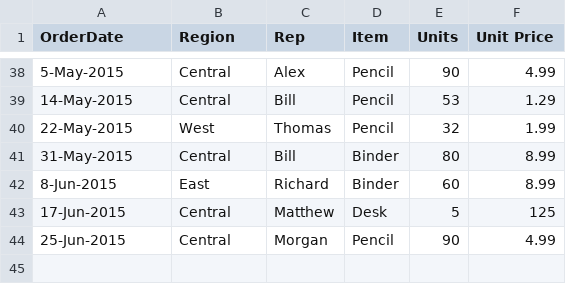
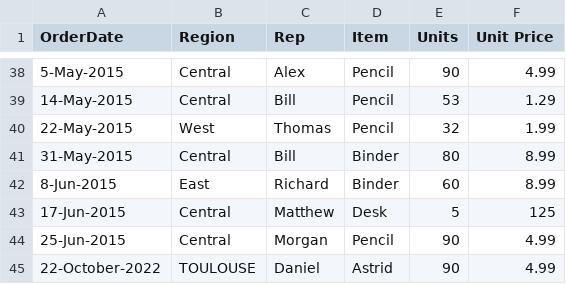
Before and after one commit to shamambod/Tableau_101, a CSV file: Sells-OfficeSupplies.csv, drawn as a sheet; only a part is shown, gaps mark what is left out; the diff names each change by its address in the sheet, - before the commit and + after, or states it on an @@ line.

Commit message:
Add last line to csv file

```diff
--- a/Sells-OfficeSupplies.csv
+++ b/Sells-OfficeSupplies.csv
+row 45: 22-October-2022 | TOULOUSE | Daniel | Astrid | 90 | 4.99
```
